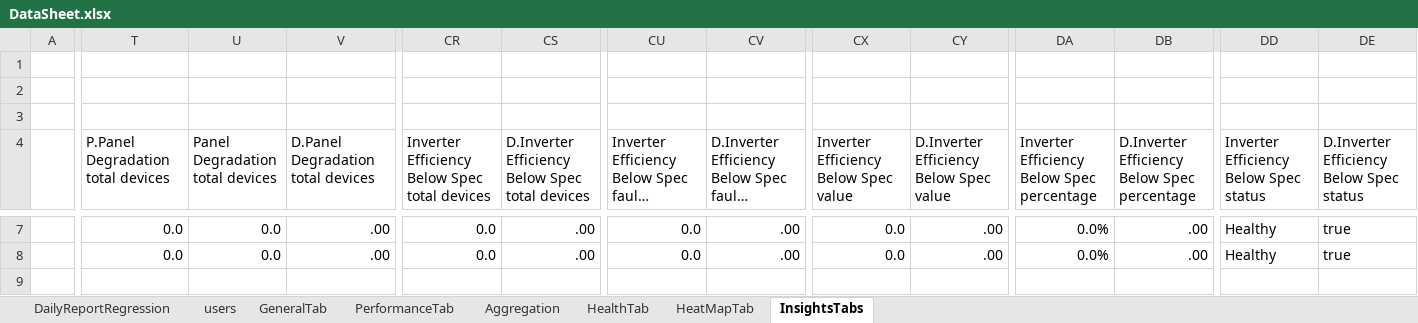
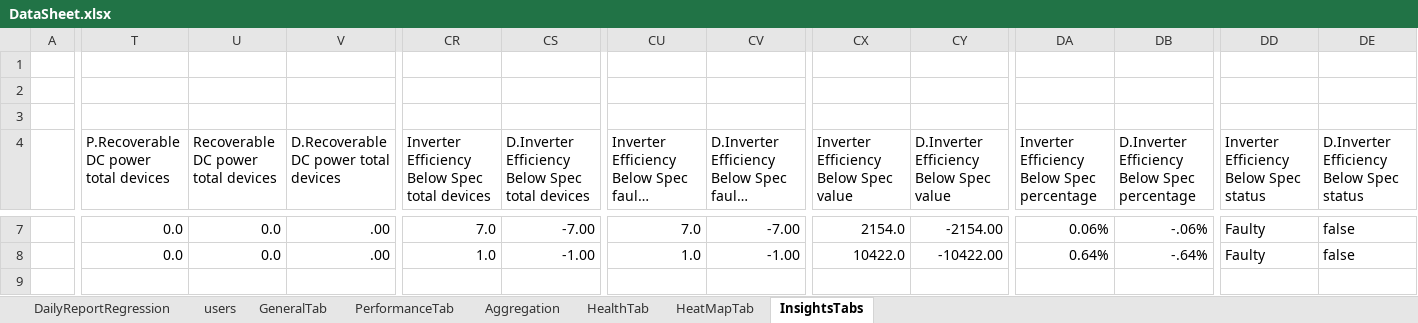
Before and after one commit to tariqalrob97/RayCatch, an Excel workbook: src/com/generic/config/DataSheet.xlsx, sheet InsightsTabs, drawn as a sheet; only a part is shown, gaps mark what is left out; long unchanged cells end in …; values as stored, in another font and other column widths than the file's, no cell formats; conditional formats not drawn; the diff covers the shown part only; the diff names each change by its address in the sheet, - before the commit and + after, or states it on an @@ line.

Commit message:
fix insight issues

```diff
--- a/src/com/generic/config/DataSheet.xlsx (sheet InsightsTabs)
+++ b/src/com/generic/config/DataSheet.xlsx (sheet InsightsTabs)
-T4: P.Panel Degradation total devices
+T4: P.Recoverable DC power total devices
-U4: Panel Degradation total devices
+U4: Recoverable DC power total devices
-V4: D.Panel Degradation total devices
+V4: D.Recoverable DC power total devices
-CR7: 0.0
+CR7: 7.0
-CS7: .00
+CS7: -7.00
-CU7: 0.0
+CU7: 7.0
-CV7: .00
+CV7: -7.00
-CX7: 0.0
+CX7: 2154.0
-CY7: .00
+CY7: -2154.00
-DA7: 0.0%
+DA7: 0.06%
-DB7: .00
+DB7: -.06%
-DD7:DD8: Healthy
+DD7:DD8: Faulty
-DE7:DE8: true
+DE7:DE8: false
-CR8: 0.0
+CR8: 1.0
-CS8: .00
+CS8: -1.00
-CU8: 0.0
+CU8: 1.0
-CV8: .00
+CV8: -1.00
-CX8: 0.0
+CX8: 10422.0
-CY8: .00
+CY8: -10422.00
-DA8: 0.0%
+DA8: 0.64%
-DB8: .00
+DB8: -.64%
```
Also changed, not shown: 453 edited cells elsewhere in this sheet, sheet GeneralTab, sheet PerformanceTab, sheet Aggregation, sheet HeatMapTab, sheet HealthTab, sheet DailyReportRegression, cell formats, 3 other files.
